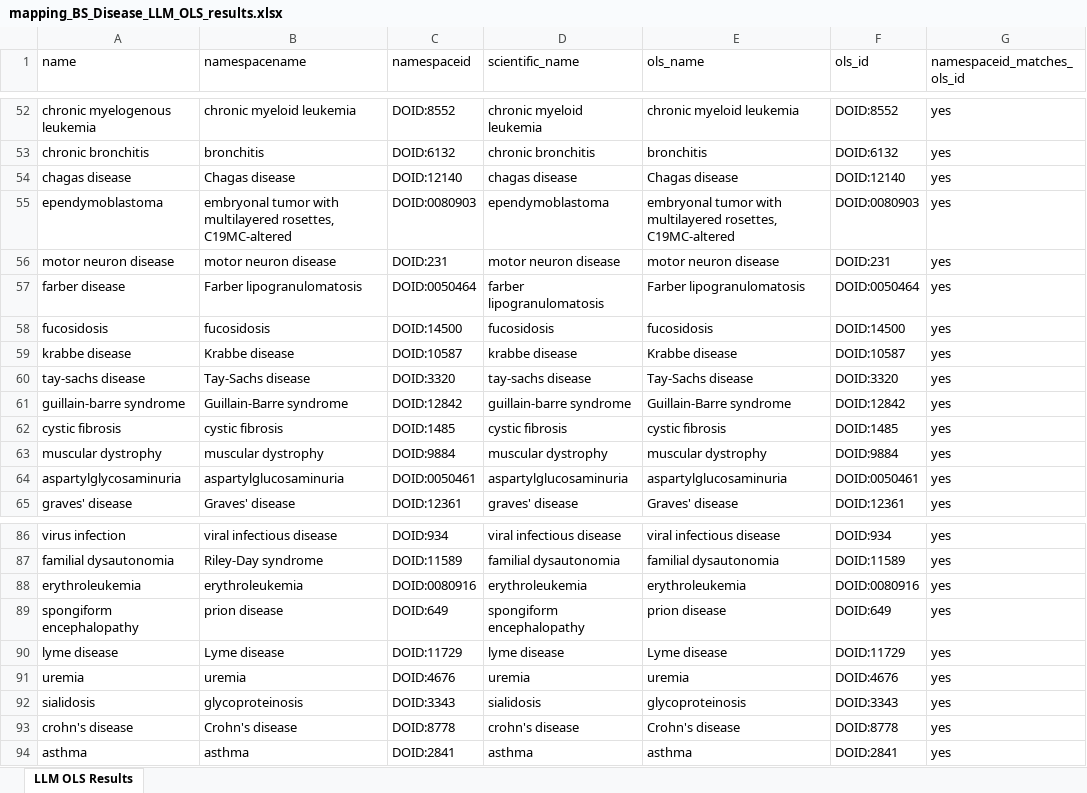
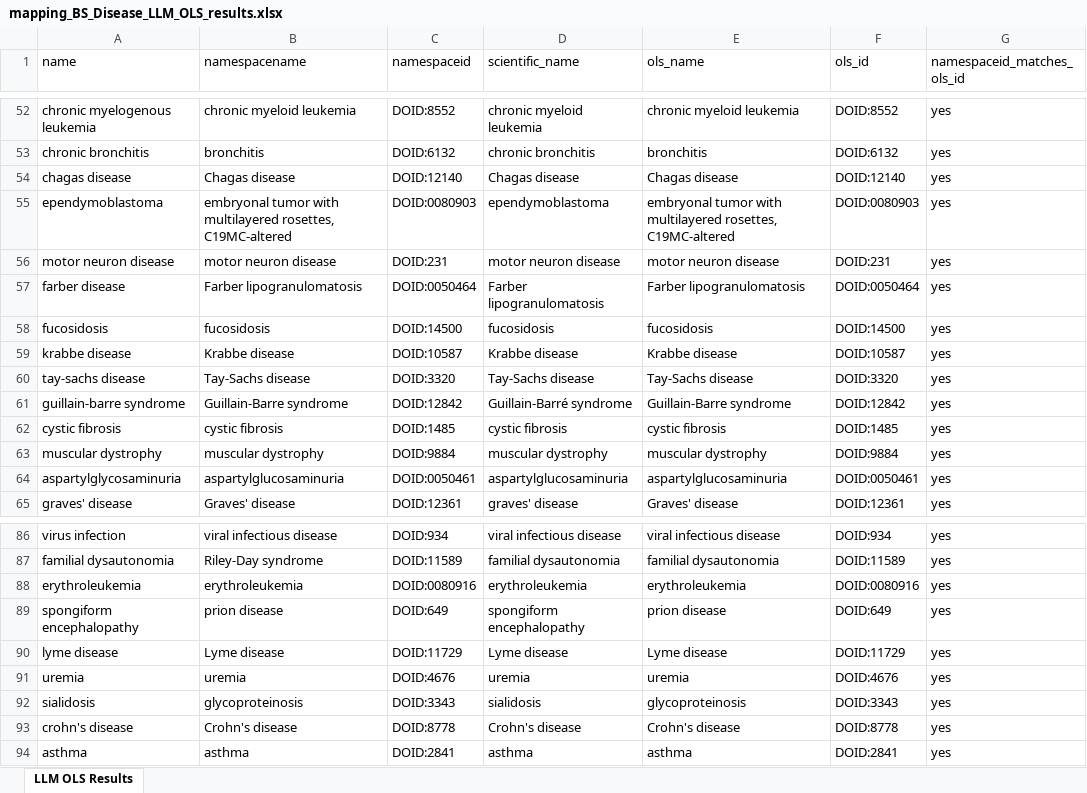
Before and after one commit to glygener/llm-metadata-mapping, an Excel workbook: diseases/data/mapping_BS_Disease_LLM_OLS_results.xlsx, sheet LLM OLS Results, drawn as a sheet; only a part is shown, gaps mark what is left out; values as stored, in another font and other column widths than the file's, no borders; the diff names each change by its address in the sheet, - before the commit and + after, or states it on an @@ line.

Commit message:
Update disease baseline results and documentation
Regenerated both disease result files and documented the 113/116 ID match rate, including the mannosidosis and Kanzaki disease review cases.

```diff
--- a/diseases/data/mapping_BS_Disease_LLM_OLS_results.xlsx (sheet LLM OLS Results)
+++ b/diseases/data/mapping_BS_Disease_LLM_OLS_results.xlsx (sheet LLM OLS Results)
-D54 (scientific_name): chagas disease
+D54 (scientific_name): Chagas disease
-D57 (scientific_name): farber lipogranulomatosis
+D57 (scientific_name): Farber lipogranulomatosis
-D59 (scientific_name): krabbe disease
+D59 (scientific_name): Krabbe disease
-D60 (scientific_name): tay-sachs disease
+D60 (scientific_name): Tay-Sachs disease
-D61 (scientific_name): guillain-barre syndrome
+D61 (scientific_name): Guillain-Barré syndrome
-D90 (scientific_name): lyme disease
+D90 (scientific_name): Lyme disease
-D93 (scientific_name): crohn's disease
+D93 (scientific_name): Crohn's disease
```
Also changed, not shown: diseases/data/mapping_Disease_LLM_OLS_results.xlsx, 1 other file.
